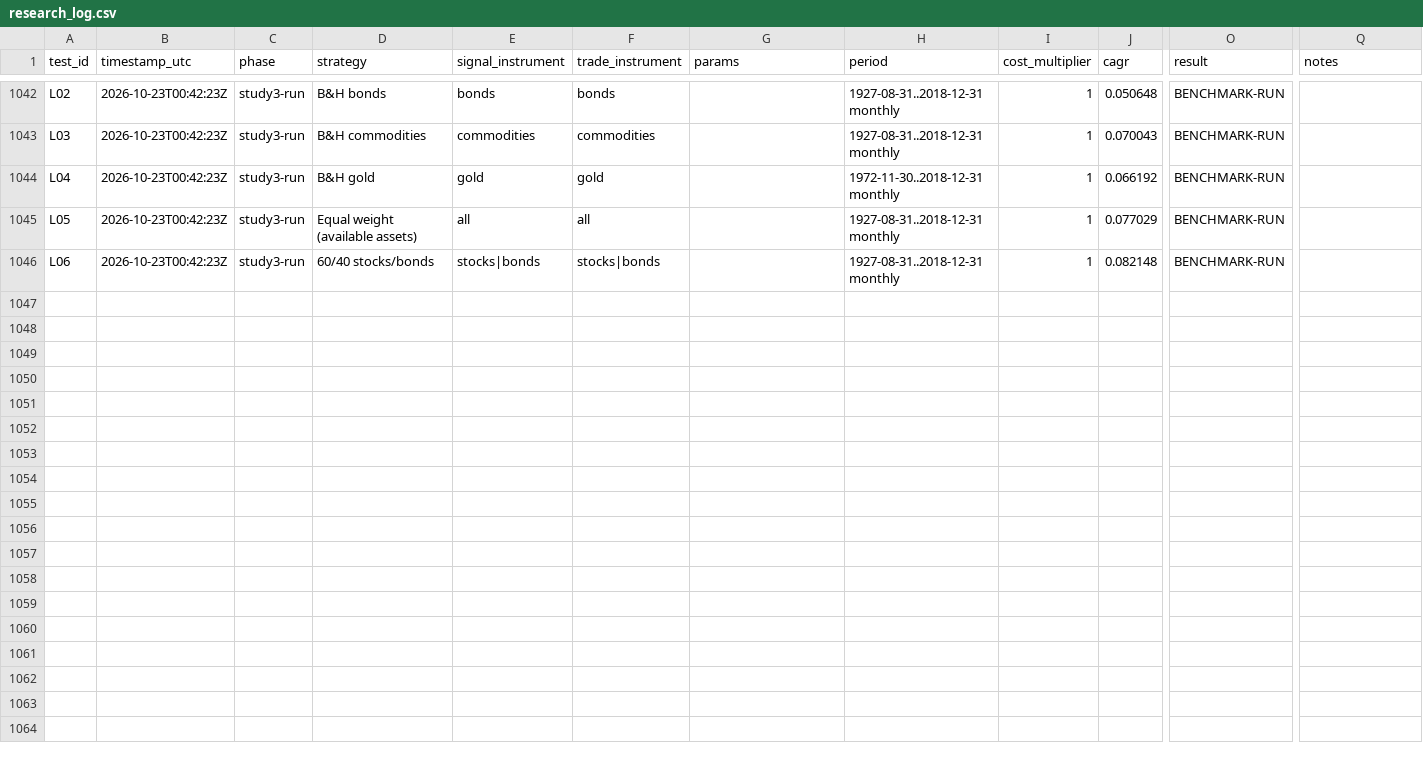
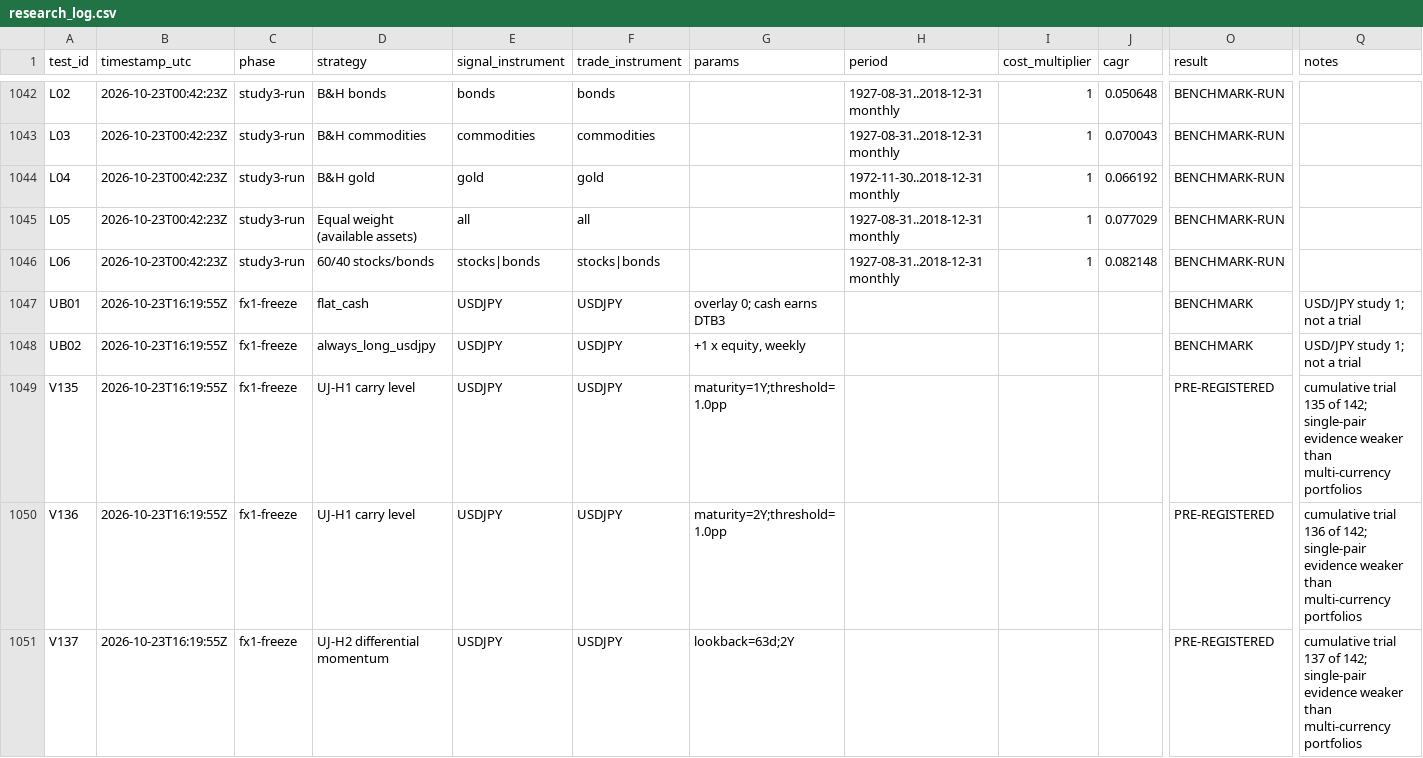
Before and after one commit to GarlenWoest/etf-strategy-backtest, a CSV file: research_log.csv, drawn as a sheet; only a part is shown, gaps mark what is left out; rows hold the shown columns only; the diff covers the shown part only; the diff names each change by its address in the sheet, - before the commit and + after, or states it on an @@ line.

```diff
--- a/research_log.csv
+++ b/research_log.csv
+row 1047: UB01 | 2026-10-23T16:19:55Z | fx1-freeze | flat_cash | USDJPY | USDJPY | overlay 0; cash earns DTB3 |  |  |  | BENCHMARK | USD/JPY study 1; not a trial
+row 1048: UB02 | 2026-10-23T16:19:55Z | fx1-freeze | always_long_usdjpy | USDJPY | USDJPY | +1 x equity, weekly |  |  |  | BENCHMARK | USD/JPY study 1; not a trial
+row 1049: V135 | 2026-10-23T16:19:55Z | fx1-freeze | UJ-H1 carry level | USDJPY | USDJPY | maturity=1Y;threshold=1.0pp |  |  |  | PRE-REGISTERED | cumulative trial 135 of 142; single-pair evidence weaker than multi-currency portfolios
+row 1050: V136 | 2026-10-23T16:19:55Z | fx1-freeze | UJ-H1 carry level | USDJPY | USDJPY | maturity=2Y;threshold=1.0pp |  |  |  | PRE-REGISTERED | cumulative trial 136 of 142; single-pair evidence weaker than multi-currency portfolios
+row 1051: V137 | 2026-10-23T16:19:55Z | fx1-freeze | UJ-H2 differential momentum | USDJPY | USDJPY | lookback=63d;2Y |  |  |  | PRE-REGISTERED | cumulative trial 137 of 142; single-pair evidence weaker than multi-currency portfolios
```
Also changed, not shown: 5 added rows elsewhere in this file, 24 other files.
